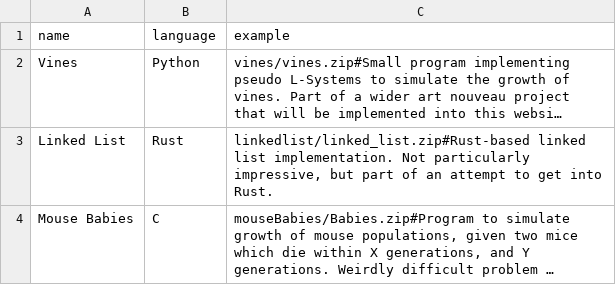
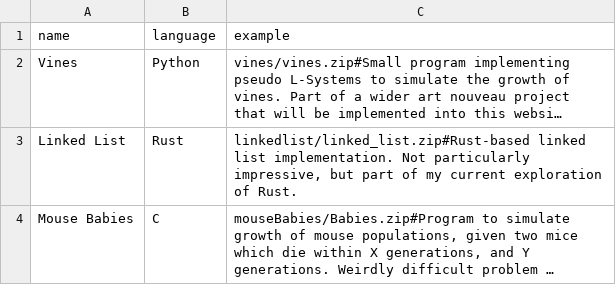
Before and after one commit to Almere1/alexrothfuss.com, a CSV file: data/personal/personal.csv, drawn as a sheet; long unchanged cells end in …; the diff names each change by its address in the sheet, - before the commit and + after, or states it on an @@ line.

Commit message:
Changed wording of some descriptions, fixed chrome incompatibility with some list items

```diff
--- a/data/personal/personal.csv
+++ b/data/personal/personal.csv
-C3 (example): …part of an attempt to get into Rust.
+C3 (example): …part of my current exploration of Rust.
```
Also changed, not shown: data/professional/professional.csv, 2 other files.
